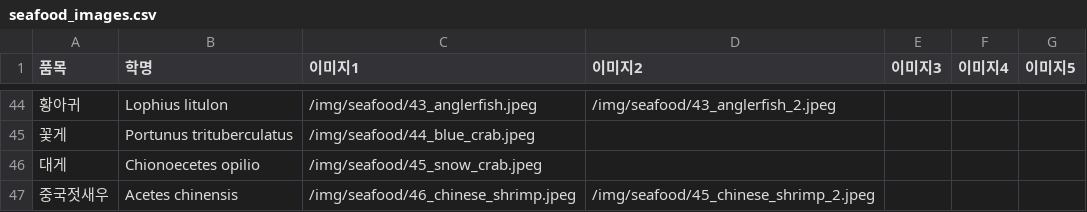
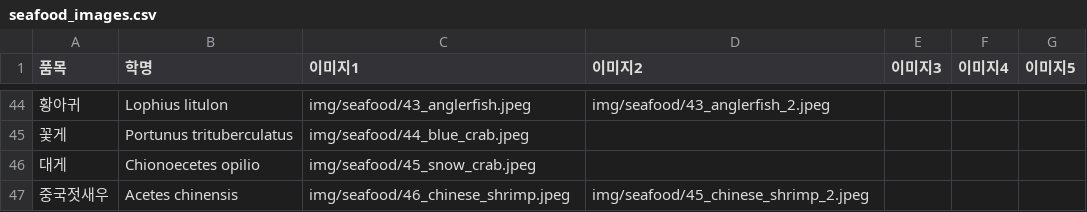
Before and after one commit to koreaken01/koreaken01.github.io, a CSV file: img/seafood_images.csv, drawn as a sheet; only a part is shown, gaps mark what is left out; the diff covers the shown part only.

Commit message:
Update seafood_images.csv
이미지 경로 개선(github page)

```diff
--- a/img/seafood_images.csv
+++ b/img/seafood_images.csv
@@ -44,4 +44,4 @@
-황아귀,Lophius litulon,/img/seafood/43_anglerfish.jpeg,/img/seafood/43_anglerfish_2.jpeg,,,
-꽃게,Portunus trituberculatus,/img/seafood/44_blue_crab.jpeg,,,,
-대게,Chionoecetes opilio,/img/seafood/45_snow_crab.jpeg,,,,
-중국젓새우,Acetes chinensis,/img/seafood/46_chinese_shrimp.jpeg,/img/seafood/45_chinese_shrimp_2.jpeg,,,
+황아귀,Lophius litulon,img/seafood/43_anglerfish.jpeg,img/seafood/43_anglerfish_2.jpeg,,,
+꽃게,Portunus trituberculatus,img/seafood/44_blue_crab.jpeg,,,,
+대게,Chionoecetes opilio,img/seafood/45_snow_crab.jpeg,,,,
+중국젓새우,Acetes chinensis,img/seafood/46_chinese_shrimp.jpeg,img/seafood/45_chinese_shrimp_2.jpeg,,,
```
Also changed, not shown: 63 edited cells elsewhere in this file.
